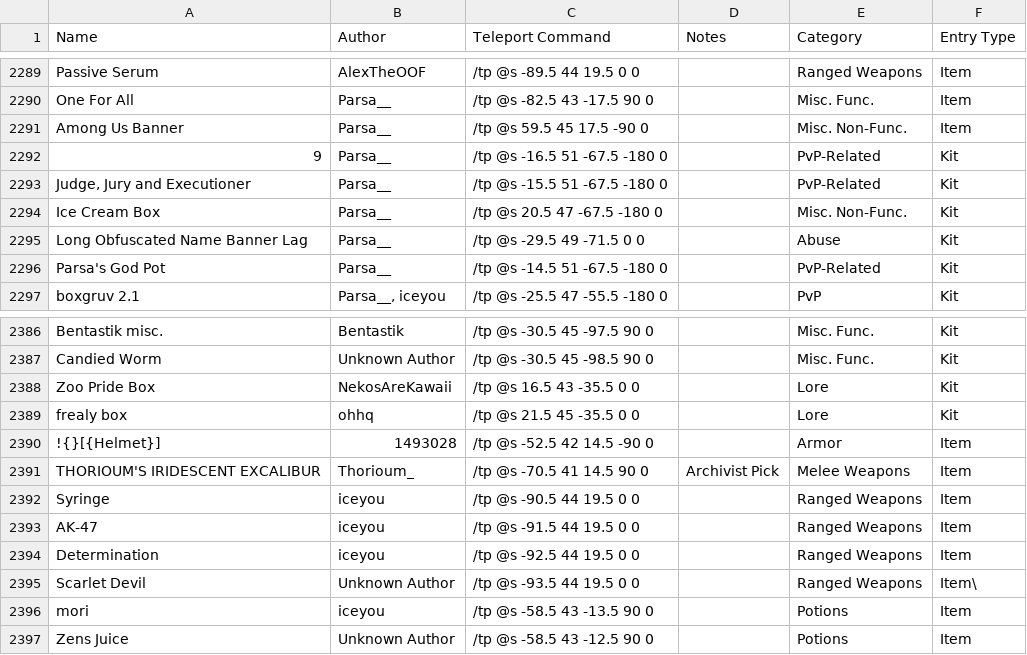
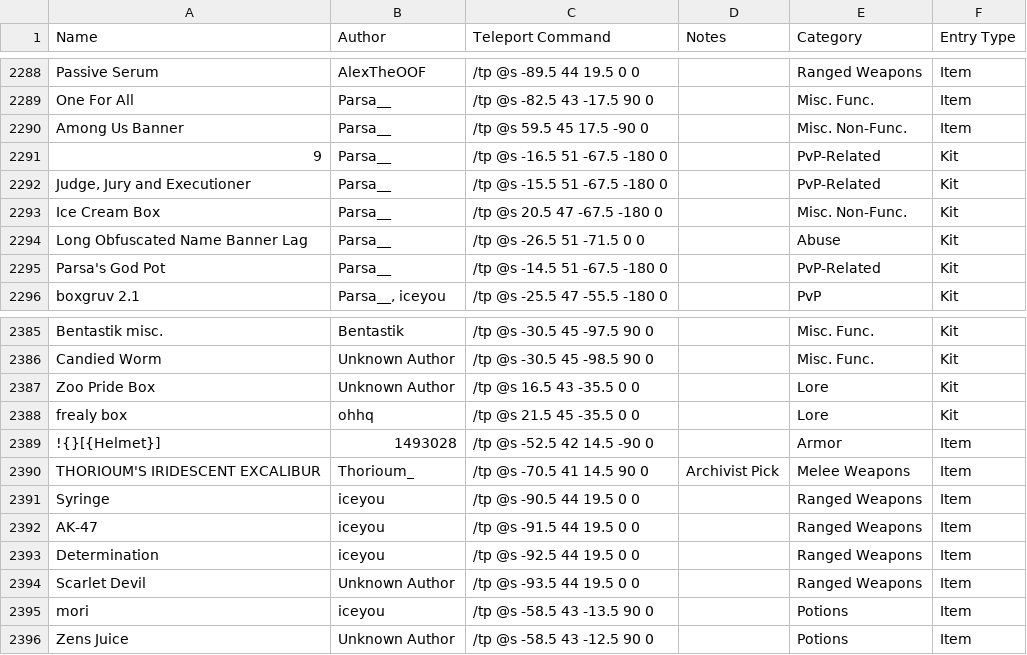
Before and after one commit to KadTheHunter/ShulkerArchives, a CSV file: _data/database.csv, drawn as a sheet; only a part is shown, gaps mark what is left out; the diff covers the shown part only.

```diff
--- a/_data/database.csv
+++ b/_data/database.csv
@@ -2294,3 +2293,3 @@ Among Us Banner,Parsa__,/tp @s 59.5 45 17.5 -90 0,,Misc. Non-Func.,Item
 Ice Cream Box,Parsa__,/tp @s 20.5 47 -67.5 -180 0,,Misc. Non-Func.,Kit
-Long Obfuscated Name Banner Lag,Parsa__,/tp @s -29.5 49 -71.5 0 0,,Abuse,Kit
+Long Obfuscated Name Banner Lag,Parsa__,/tp @s -26.5 51 -71.5 0 0,,Abuse,Kit
 Parsa's God Pot,Parsa__,/tp @s -14.5 51 -67.5 -180 0,,PvP-Related,Kit
@@ -2387,3 +2386,3 @@ Bentastik misc.,Bentastik,/tp @s -30.5 45 -97.5 90 0,,Misc. Func.,Kit
 Candied Worm,Unknown Author,/tp @s -30.5 45 -98.5 90 0,,Misc. Func.,Kit
-Zoo Pride Box,NekosAreKawaii,/tp @s 16.5 43 -35.5 0 0,,Lore,Kit
+Zoo Pride Box,Unknown Author,/tp @s 16.5 43 -35.5 0 0,,Lore,Kit
 frealy box,ohhq,/tp @s 21.5 45 -35.5 0 0,,Lore,Kit
@@ -2394,3 +2393,3 @@ AK-47,iceyou,/tp @s -91.5 44 19.5 0 0,,Ranged Weapons,Item
 Determination,iceyou,/tp @s -92.5 44 19.5 0 0,,Ranged Weapons,Item
-Scarlet Devil,Unknown Author,/tp @s -93.5 44 19.5 0 0,,Ranged Weapons,Item\
+Scarlet Devil,Unknown Author,/tp @s -93.5 44 19.5 0 0,,Ranged Weapons,Item
 mori,iceyou,/tp @s -58.5 43 -13.5 90 0,,Potions,Item
```
Also changed, not shown: 1 added row, 2 removed rows and 5 edited cells elsewhere in this file, 4 other files.
